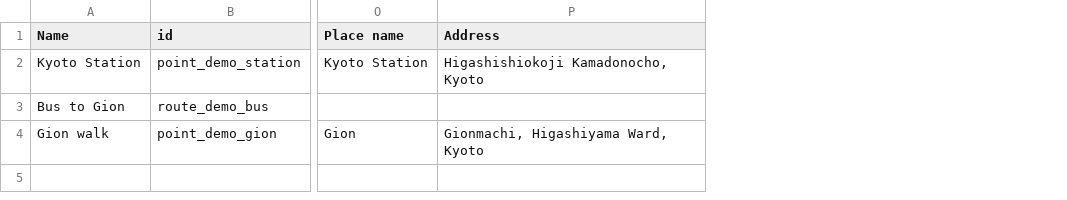
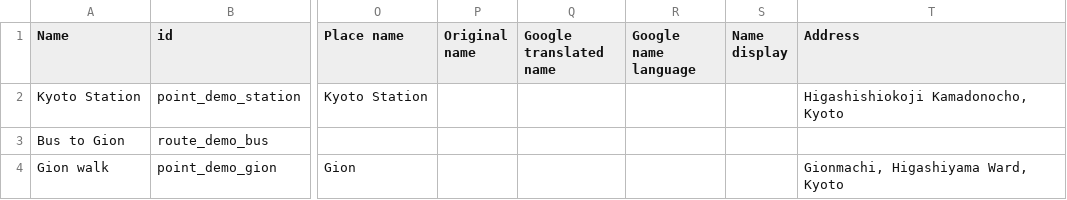
Before and after one commit to ChuppeWorks/travelog-planner, a CSV file: notion/csv/Timeline.csv, drawn as a sheet; only a part is shown, gaps mark what is left out; the diff names each change by its address in the sheet, - before the commit and + after, or states it on an @@ line.

Commit message:
Preserve original and translated place names

```diff
--- a/notion/csv/Timeline.csv
+++ b/notion/csv/Timeline.csv
+column P (Original name), empty
+column Q (Google translated name), empty
+column R (Google name language), empty
+column S (Name display), empty
```
Also changed, not shown: 11 other files.
